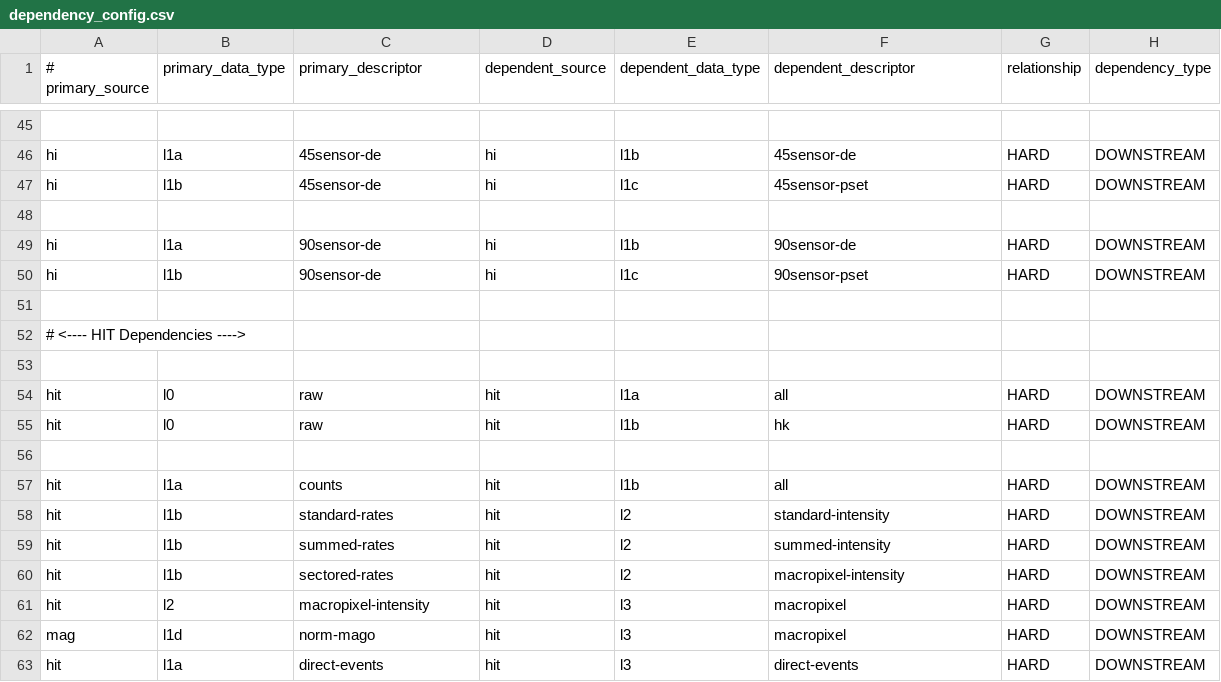
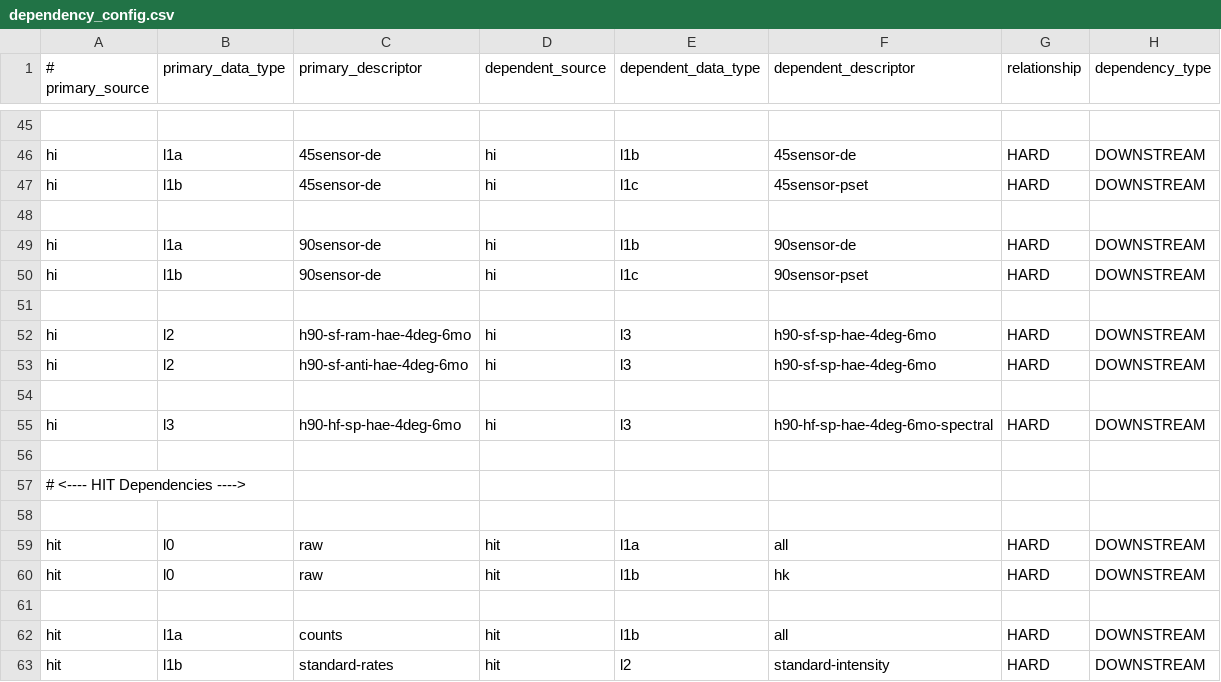
Before and after one commit to laspsandoval/sds-data-manager, a CSV file: sds_data_manager/lambda_code/SDSCode/pipeline_lambdas/dependency_config.csv, drawn as a sheet; only a part is shown, gaps mark what is left out; the shorter side is filled out with more unchanged rows.

Commit message:
Add HI L2 triggering HI L3 to dependency config (#524)
* Add HI L2 triggering HI L3 to dependency config
* Add HI L2 4 degree triggering HI L3 4 degree to dependency config
* Update Hi L3 dependencies to be more abbreviated, and added an example spectral index map dependency

```diff
--- a/sds_data_manager/lambda_code/SDSCode/pipeline_lambdas/dependency_config.csv
+++ b/sds_data_manager/lambda_code/SDSCode/pipeline_lambdas/dependency_config.csv
@@ -51,2 +51,7 @@ hi, l1b, 90sensor-de, hi, l1c, 90sensor-pset, HARD, DOWNSTREAM
 
+hi, l2, h90-sf-ram-hae-4deg-6mo, hi, l3, h90-sf-sp-hae-4deg-6mo, HARD, DOWNSTREAM
+hi, l2, h90-sf-anti-hae-4deg-6mo, hi, l3, h90-sf-sp-hae-4deg-6mo, HARD, DOWNSTREAM
+
+hi, l3, h90-hf-sp-hae-4deg-6mo, hi, l3, h90-hf-sp-hae-4deg-6mo-spectral, HARD, DOWNSTREAM
+
 # <---- HIT Dependencies ---->
```
